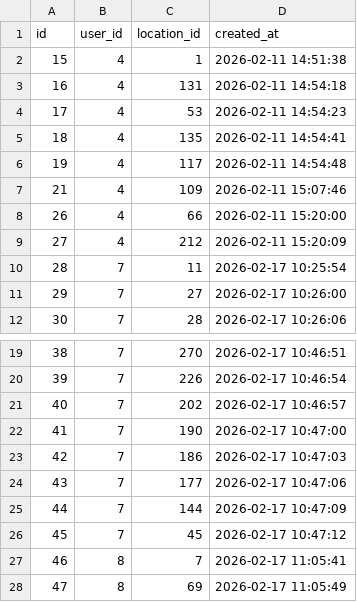
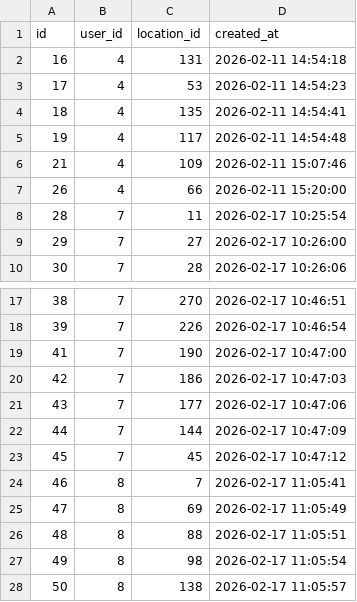
Before and after one commit to Jayla194/TeaTrips, a CSV file: backend/data/saved_locations.csv, drawn as a sheet; only a part is shown, gaps mark what is left out; the shorter side is filled out with more unchanged rows; the diff covers the shown part only.

```diff
--- a/backend/data/saved_locations.csv
+++ b/backend/data/saved_locations.csv
@@ -2 +1,0 @@ id,user_id,location_id,created_at
-15  ,4,  1   ,2026-02-11 14:51:38
@@ -9 +7,0 @@ id,user_id,location_id,created_at
-27	,4,	212	,2026-02-11 15:20:09
@@ -21 +18,0 @@ id,user_id,location_id,created_at
-40	,7,	202	,2026-02-17 10:46:57
```
Also changed, not shown: 38 added rows elsewhere in this file, backend/data/users.csv, 8 other files.
